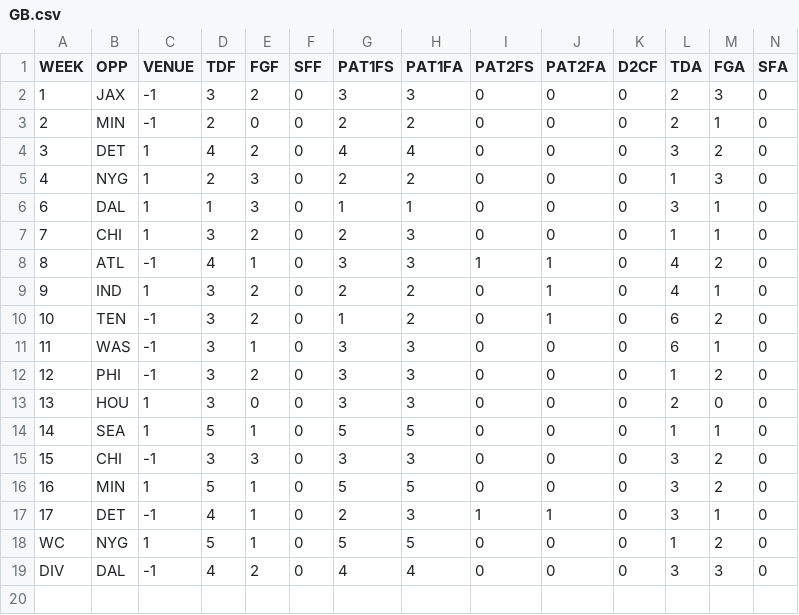
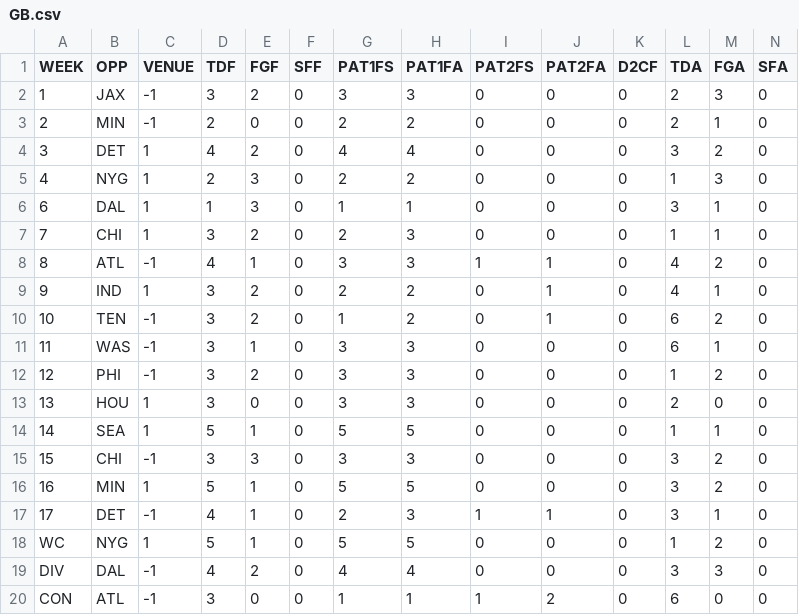
Before and after one commit to JoeJimFlood/MerrerPredictifier, a CSV file: NFL2016/teamcsvs/GB.csv, drawn as a sheet; only a part is shown; rows hold the shown columns only; the diff names each change by its address in the sheet, - before the commit and + after, or states it on an @@ line.

```diff
--- a/NFL2016/teamcsvs/GB.csv
+++ b/NFL2016/teamcsvs/GB.csv
+row 20: CON | ATL | -1 | 3 | 0 | 0 | 1 | 1 | 1 | 2 | 0 | 6 | 0 | 0
```
Also changed, not shown: NFL2016/teamcsvs/ATL.csv, NFL2016/teamcsvs/NE.csv, 14 other files.
